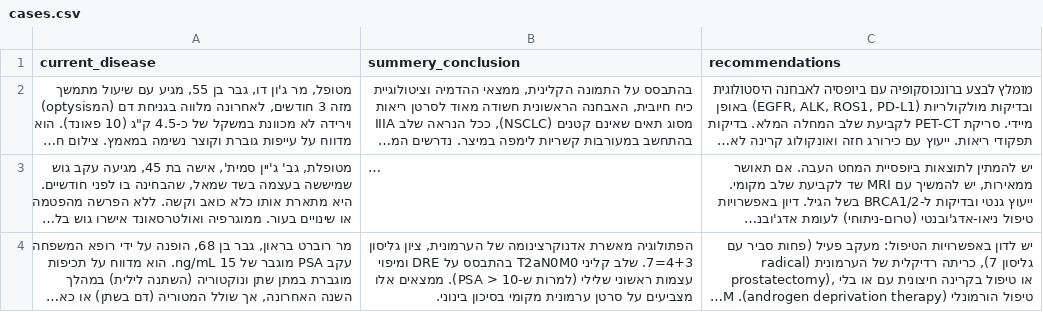
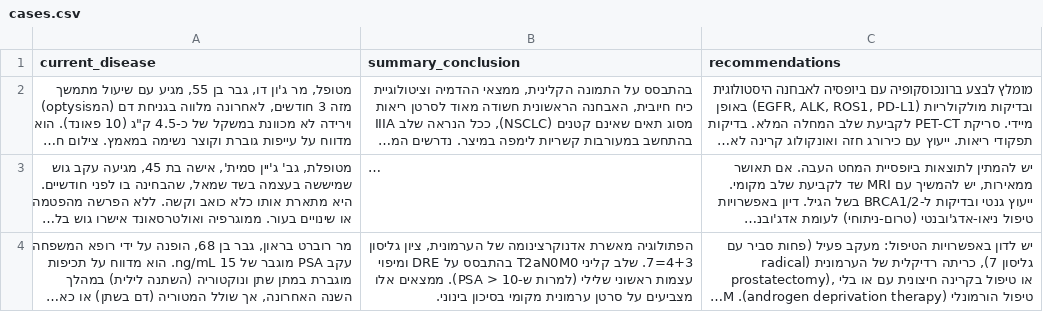
Before and after one commit to gefenk9/Onco-AI, a CSV file: cases.csv, drawn as a sheet; only a part is shown; long unchanged cells end in …; the diff names each change by its address in the sheet, - before the commit and + after, or states it on an @@ line.

Commit message:
typo

```diff
--- a/cases.csv
+++ b/cases.csv
-B1: summery_conclusion
+B1: summary_conclusion
```
Also changed, not shown: 1 other file.
